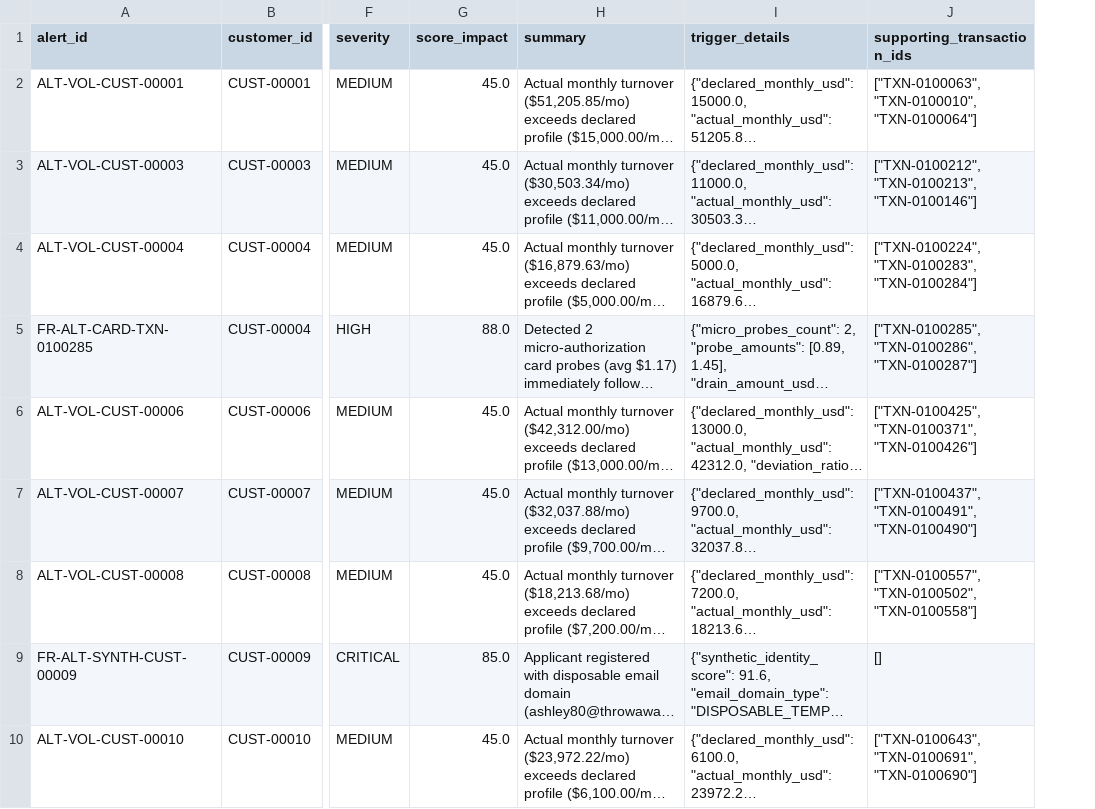
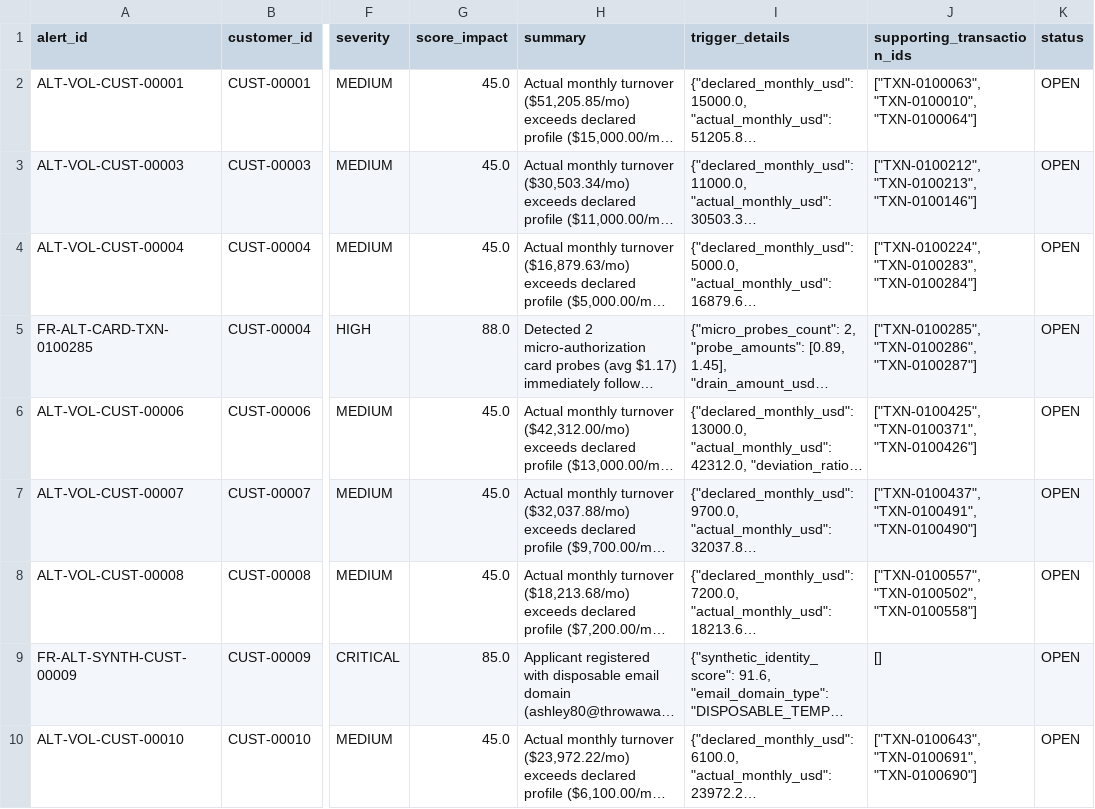
Before and after one commit to EncryptEx/agentic-ai-hackathon, a CSV file: exports/alerts.csv, drawn as a sheet; only a part is shown, gaps mark what is left out; long unchanged cells end in …; the diff names each change by its address in the sheet, - before the commit and + after, or states it on an @@ line.

```diff
--- a/exports/alerts.csv
+++ b/exports/alerts.csv
+column K (status), rows 2-10: all OPEN
```
Also changed, not shown: exports/risk_assessments.csv, 42 other files.
